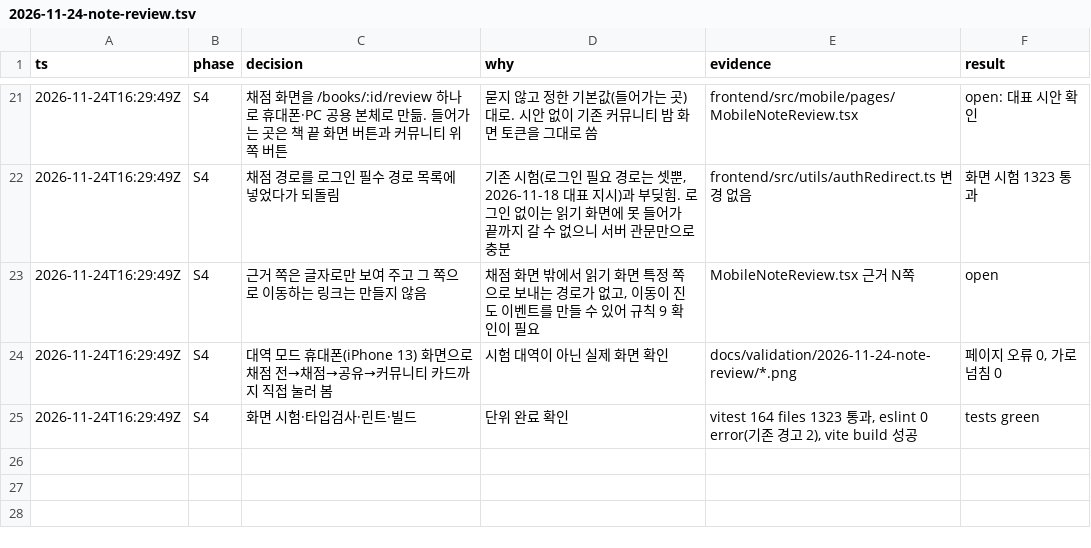
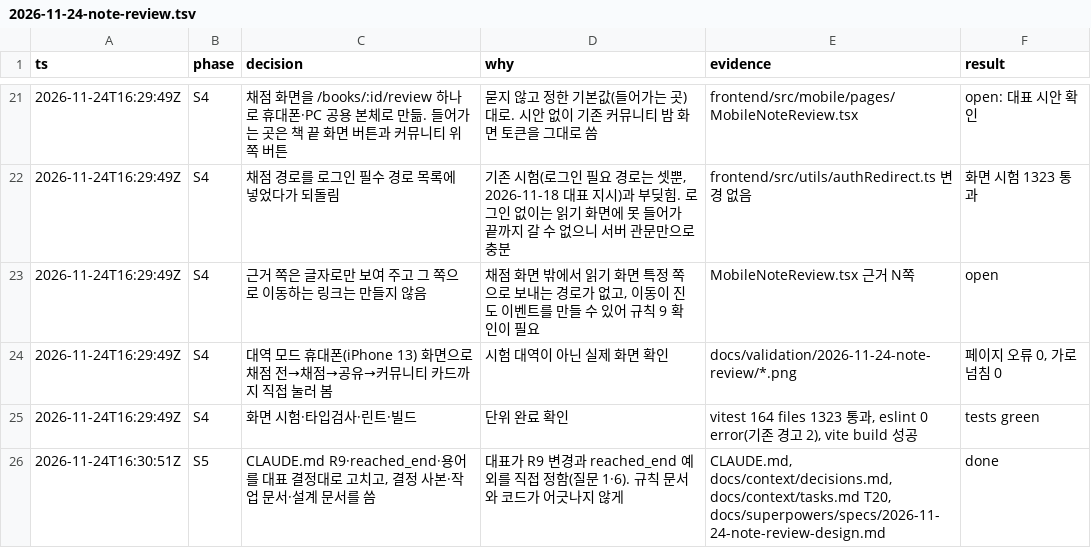
Before and after one commit to yemoyang9-a11y/readd-mystery, a TSV file: docs/context/audit/2026-11-24-note-review.tsv, drawn as a sheet; only a part is shown, gaps mark what is left out.

```diff
--- a/docs/context/audit/2026-11-24-note-review.tsv
+++ b/docs/context/audit/2026-11-24-note-review.tsv
@@ -25 +25,2 @@ ts	phase	decision	why	evidence	result
 2026-11-24T16:29:49Z	S4	화면 시험·타입검사·린트·빌드	단위 완료 확인	vitest 164 files 1323 통과, eslint 0 error(기존 경고 2), vite build 성공	tests green
+2026-11-24T16:30:51Z	S5	CLAUDE.md R9·reached_end·용어를 대표 결정대로 고치고, 결정 사본·작업 문서·설계 문서를 씀	대표가 R9 변경과 reached_end 예외를 직접 정함(질문 1·6). 규칙 문서와 코드가 어긋나지 않게	CLAUDE.md, docs/context/decisions.md, docs/context/tasks.md T20, docs/superpowers/specs/2026-11-24-note-review-design.md	done
```
Also changed, not shown: 4 other files.
